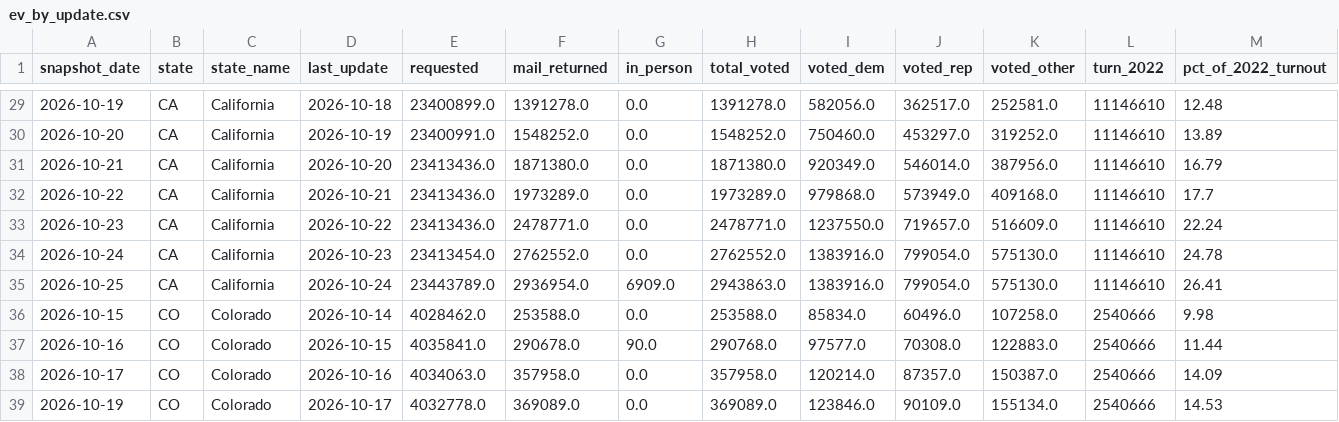
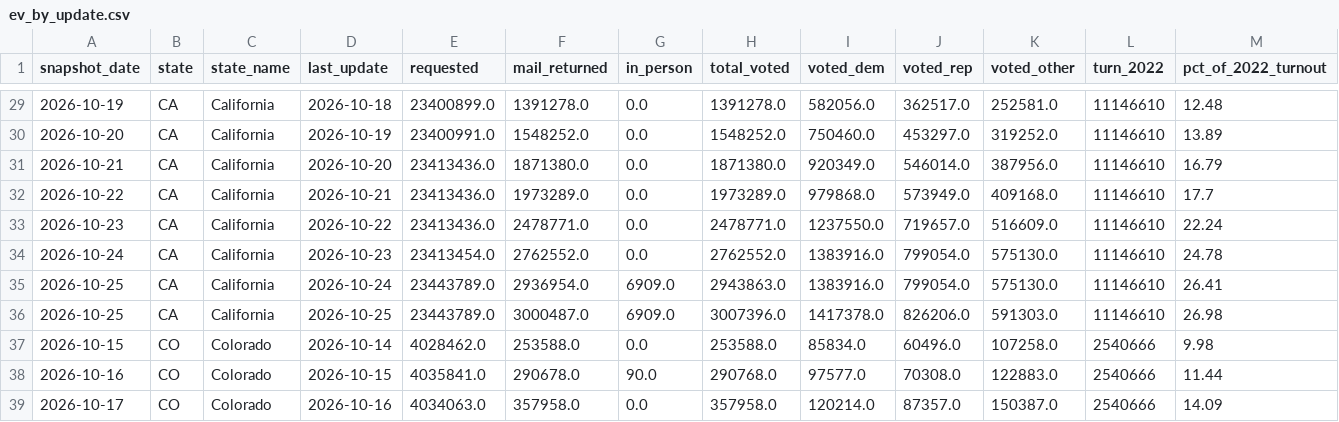
Before and after one commit to homedoctorpro/election-tracker, a CSV file: data/history/ev_by_update.csv, drawn as a sheet; only a part is shown, gaps mark what is left out; the shorter side is filled out with more unchanged rows; rows hold the shown columns only; the diff names each change by its address in the sheet, - before the commit and + after, or states it on an @@ line.

```diff
--- a/data/history/ev_by_update.csv
+++ b/data/history/ev_by_update.csv
+row 36: 2026-10-25 | CA | California | 2026-10-25 | 23443789.0 | 3000487.0 | 6909.0 | 3007396.0 | 1417378.0 | 826206.0 | 591303.0 | 11146610 | 26.98
```
Also changed, not shown: data/history/ev_states/2026-10-25.csv, 6 other files.
